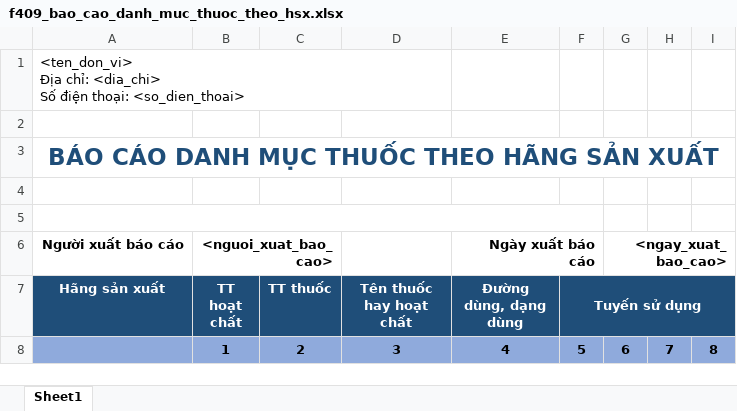
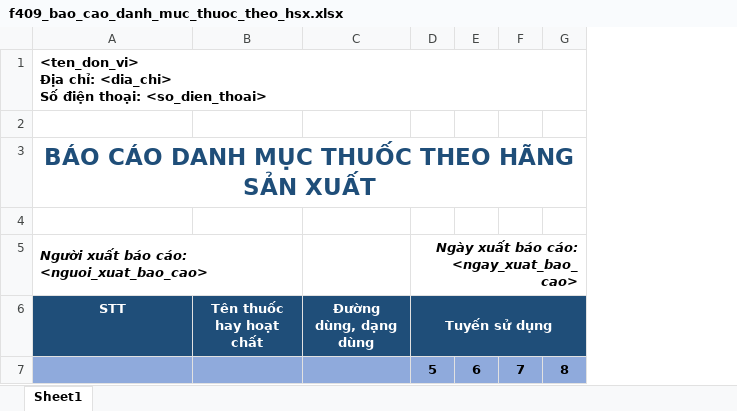
Before and after one commit to nguyendanhtu/bki-quan-ly-hieu-thuoc, an Excel workbook: 03. Source code/BKI_QLHT/bin/Debug/Reports/Templates/f409_bao_cao_danh_muc_thuoc_theo_hsx.xlsx, sheet Sheet1, drawn as a sheet; values as stored, in another font and other column widths than the file's, no borders; removed rows and columns are numbered as before the commit, all else as after; the diff names each change by its address in the sheet, - before the commit and + after, or states it on an @@ line.

```diff
--- a/03. Source code/BKI_QLHT/bin/Debug/Reports/Templates/f409_bao_cao_danh_muc_thuoc_theo_hsx.xlsx (sheet Sheet1)
+++ b/03. Source code/BKI_QLHT/bin/Debug/Reports/Templates/f409_bao_cao_danh_muc_thuoc_theo_hsx.xlsx (sheet Sheet1)
-column B (TT hoạt chất), row 8: 1
-column C (TT thuốc), row 8: 2
-A1 bold: off
+A1 bold: on
-A1:D1 merged
+A1:G1 merged
-row 5: (empty)
+row 5: Người xuất báo cáo: <nguoi_xuat_bao_cao> |  |  | Ngày xuất báo cáo: <ngay_xuat_bao_cao>
-A5:F5 merged
+A5:B5 merged
+D5:G5 merged
-row 6: Người xuất báo cáo | <nguoi_xuat_bao_cao> |  |  | Ngày xuất báo cáo |  | <ngay_xuat_bao_cao>
-A6: Hãng sản xuất
+A6: STT
-B7 (Tên thuốc hay hoạt chất): 3
+B7 (Tên thuốc hay hoạt chất): (empty)
-C7 (Đường dùng, dạng dùng): 4
+C7 (Đường dùng, dạng dùng): (empty)
```
Also changed, not shown: 03. Source code/BKI_QLHT/bin/Debug/Reports/Templates/f408_bao_cao_danh_muc_thuoc_theo_nhom_thuoc.xlsx, 03. Source code/BKI_QLHT/bin/Debug/Reports/Templates/f410_bao_cao_danh_muc_thuoc_theo_ncc.xlsx, 1 other file.
